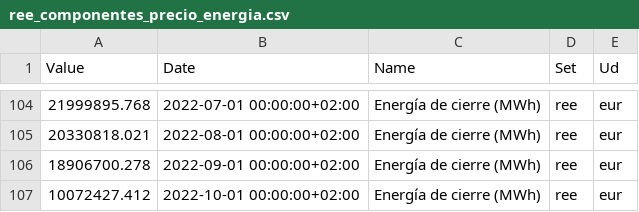
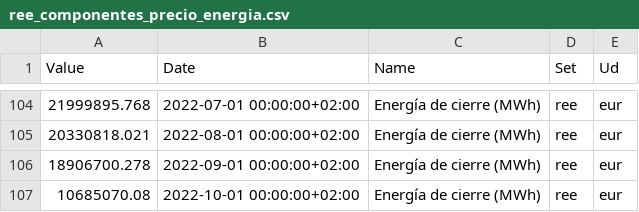
Before and after one commit to csegura/serhi, a CSV file: data/process/ree/ree_componentes_precio_energia.csv, drawn as a sheet; only a part is shown, gaps mark what is left out.

```diff
--- a/data/process/ree/ree_componentes_precio_energia.csv
+++ b/data/process/ree/ree_componentes_precio_energia.csv
@@ -106,2 +106,2 @@ Value,Date,Name,Set,Ud
 18906700.278,2022-09-01 00:00:00+02:00,Energía de cierre (MWh),ree,eur
-10072427.412,2022-10-01 00:00:00+02:00,Energía de cierre (MWh),ree,eur
+10685070.08,2022-10-01 00:00:00+02:00,Energía de cierre (MWh),ree,eur
```
Also changed, not shown: data/process/ibex/ibex_indice_general.csv, data/process/ibex/ibex_indice_general_m.csv, 15 other files.
